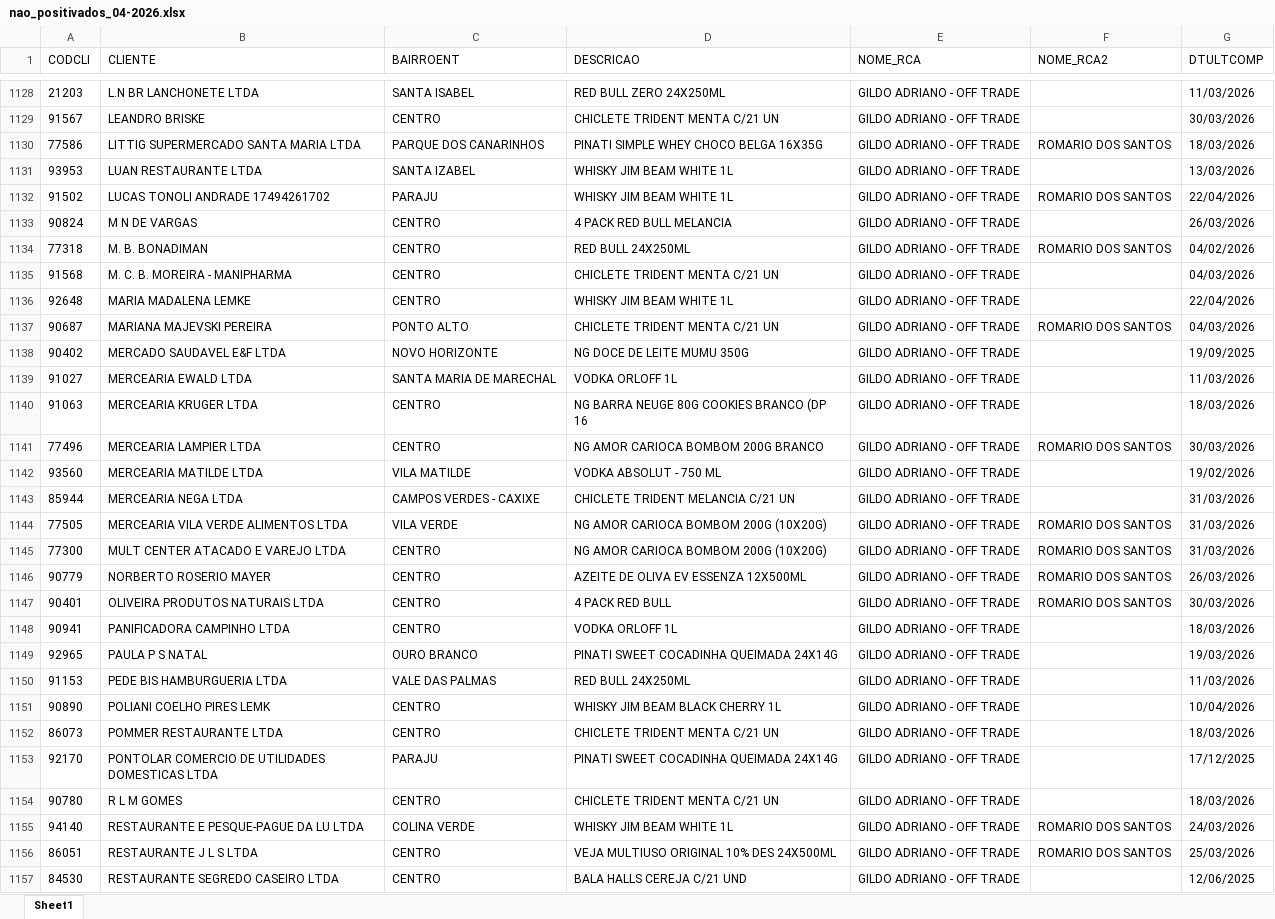
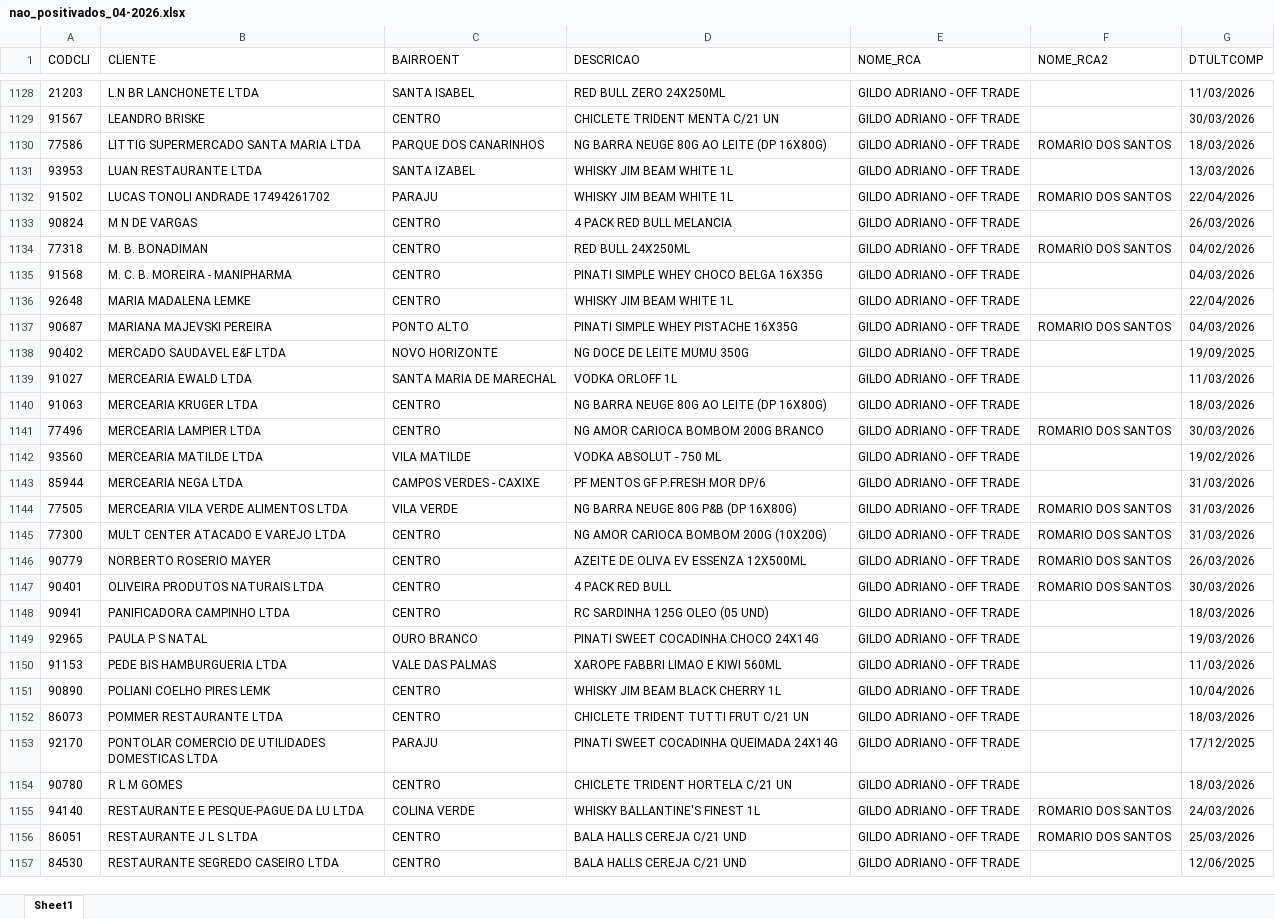
Before and after one commit to leonardocampos-cmd/offtrade, an Excel workbook: nao_positivados_04-2026.xlsx, sheet Sheet1, drawn as a sheet; only a part is shown, gaps mark what is left out; values as stored, in another font and other column widths than the file's, no borders; the diff covers the shown part only; the diff names each change by its address in the sheet, - before the commit and + after, or states it on an @@ line.

```diff
--- a/nao_positivados_04-2026.xlsx (sheet Sheet1)
+++ b/nao_positivados_04-2026.xlsx (sheet Sheet1)
-D1130 (DESCRICAO): PINATI SIMPLE WHEY CHOCO BELGA 16X35G
+D1130 (DESCRICAO): NG BARRA NEUGE 80G AO LEITE (DP 16X80G)
-D1135 (DESCRICAO): CHICLETE TRIDENT MENTA C/21 UN
+D1135 (DESCRICAO): PINATI SIMPLE WHEY CHOCO BELGA 16X35G
-D1137 (DESCRICAO): CHICLETE TRIDENT MENTA C/21 UN
+D1137 (DESCRICAO): PINATI SIMPLE WHEY PISTACHE 16X35G
-D1140 (DESCRICAO): NG BARRA NEUGE 80G COOKIES BRANCO (DP 16
+D1140 (DESCRICAO): NG BARRA NEUGE 80G AO LEITE (DP 16X80G)
-D1143 (DESCRICAO): CHICLETE TRIDENT MELANCIA C/21 UN
+D1143 (DESCRICAO): PF MENTOS GF P.FRESH MOR DP/6
-D1144 (DESCRICAO): NG AMOR CARIOCA BOMBOM 200G (10X20G)
+D1144 (DESCRICAO): NG BARRA NEUGE 80G P&B (DP 16X80G)
-D1148 (DESCRICAO): VODKA ORLOFF 1L
+D1148 (DESCRICAO): RC SARDINHA 125G OLEO (05 UND)
-D1149 (DESCRICAO): PINATI SWEET COCADINHA QUEIMADA 24X14G
+D1149 (DESCRICAO): PINATI SWEET COCADINHA CHOCO 24X14G
-D1150 (DESCRICAO): RED BULL 24X250ML
+D1150 (DESCRICAO): XAROPE FABBRI LIMAO E KIWI 560ML
-D1152 (DESCRICAO): CHICLETE TRIDENT MENTA C/21 UN
+D1152 (DESCRICAO): CHICLETE TRIDENT TUTTI FRUT C/21 UN
-D1154 (DESCRICAO): CHICLETE TRIDENT MENTA C/21 UN
+D1154 (DESCRICAO): CHICLETE TRIDENT HORTELA C/21 UN
-D1155 (DESCRICAO): WHISKY JIM BEAM WHITE 1L
+D1155 (DESCRICAO): WHISKY BALLANTINE'S FINEST 1L
-D1156 (DESCRICAO): VEJA MULTIUSO ORIGINAL 10% DES 24X500ML
+D1156 (DESCRICAO): BALA HALLS CEREJA C/21 UND
```
Also changed, not shown: 24 added rows, 27 removed rows, 1 moved row and 542 edited cells elsewhere in this sheet, 5 other files.
